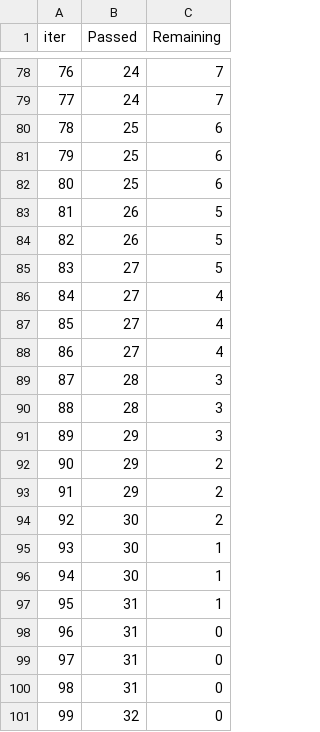
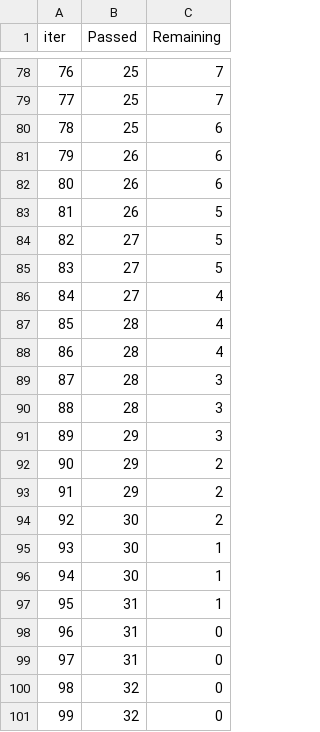
Before and after one commit to Flychuban/Student_Performance_Indicator_EndEnd, a TSV file: src/components/catboost_info/time_left.tsv, drawn as a sheet; only a part is shown, gaps mark what is left out; the diff covers the shown part only.

```diff
--- a/src/components/catboost_info/time_left.tsv
+++ b/src/components/catboost_info/time_left.tsv
@@ -78,12 +78,12 @@ iter	Passed	Remaining
-76	24	7
-77	24	7
+76	25	7
+77	25	7
 78	25	6
-79	25	6
-80	25	6
+79	26	6
+80	26	6
 81	26	5
-82	26	5
+82	27	5
 83	27	5
 84	27	4
-85	27	4
-86	27	4
+85	28	4
+86	28	4
 87	28	3
@@ -99,3 +99,3 @@ iter	Passed	Remaining
 97	31	0
-98	31	0
+98	32	0
 99	32	0
```
Also changed, not shown: 145 edited cells elsewhere in this file, 18 other files.
